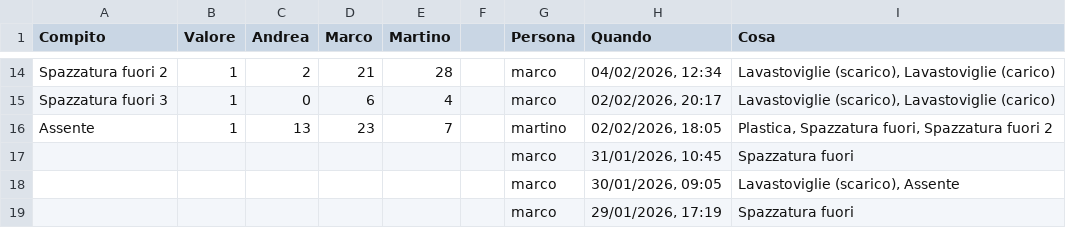
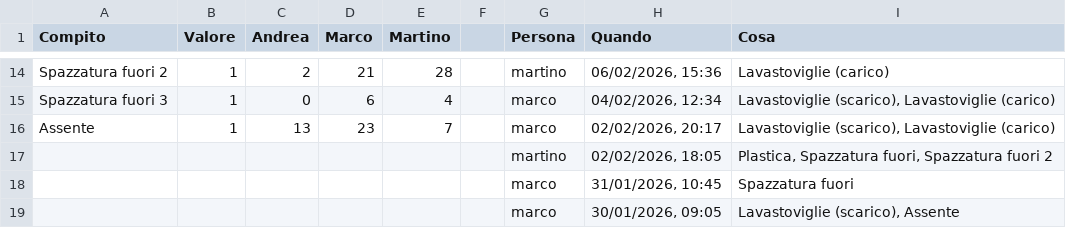
Before and after one commit to BertrandPouget/litpii, a CSV file: data/chores.csv, drawn as a sheet; only a part is shown, gaps mark what is left out; the shorter side is filled out with more unchanged rows; the diff covers the shown part only; the diff names each change by its address in the sheet, - before the commit and + after, or states it on an @@ line.

Commit message:
Update chores for marco

```diff
--- a/data/chores.csv
+++ b/data/chores.csv
-G14 (Persona): marco
+G14 (Persona): martino
-H14 (Quando): 04/02/2026, 12:34
+H14 (Quando): 06/02/2026, 15:36
-I14 (Cosa): Lavastoviglie (scarico), Lavastoviglie (carico)
+I14 (Cosa): Lavastoviglie (carico)
-H15 (Quando): 02/02/2026, 20:17
+H15 (Quando): 04/02/2026, 12:34
-G16 (Persona): martino
+G16 (Persona): marco
-H16 (Quando): 02/02/2026, 18:05
+H16 (Quando): 02/02/2026, 20:17
-I16 (Cosa): Plastica, Spazzatura fuori, Spazzatura fuori 2
+I16 (Cosa): Lavastoviglie (scarico), Lavastoviglie (carico)
+row 17:  |  |  |  |  |  | martino | 02/02/2026, 18:05 | Plastica, Spazzatura fuori, Spazzatura fuori 2
```
Also changed, not shown: 30 edited cells elsewhere in this file.
